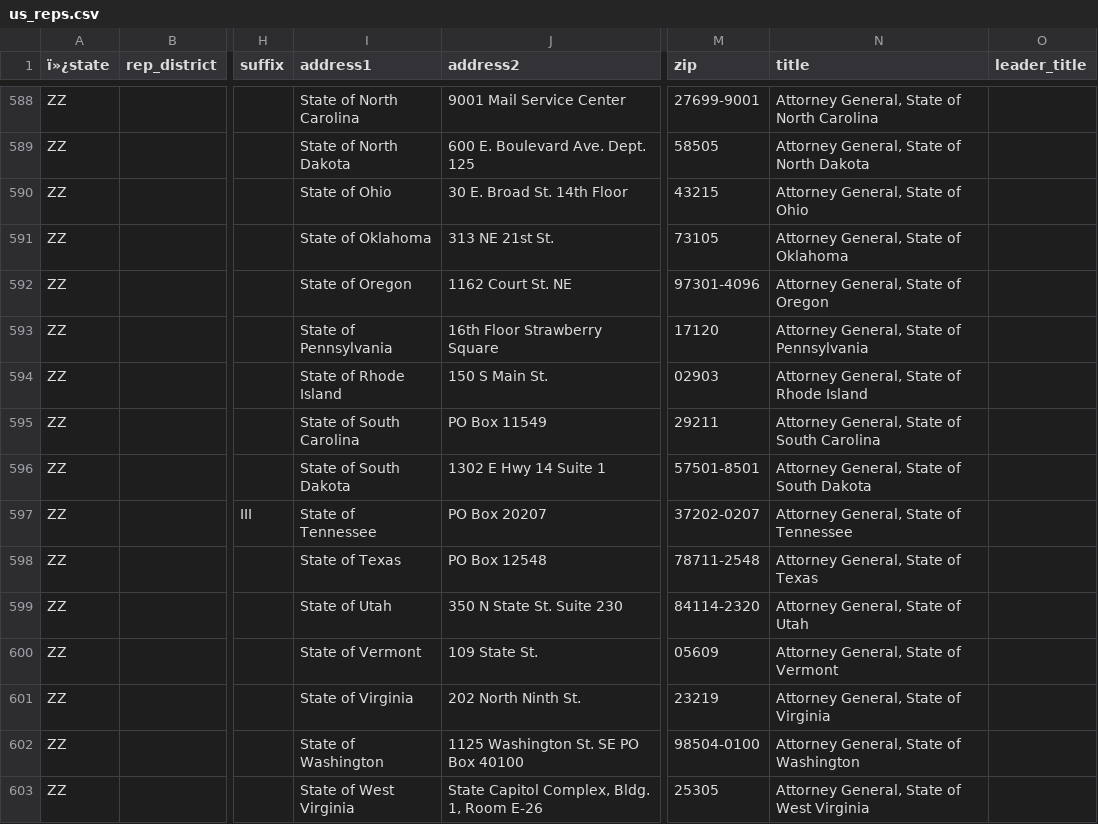
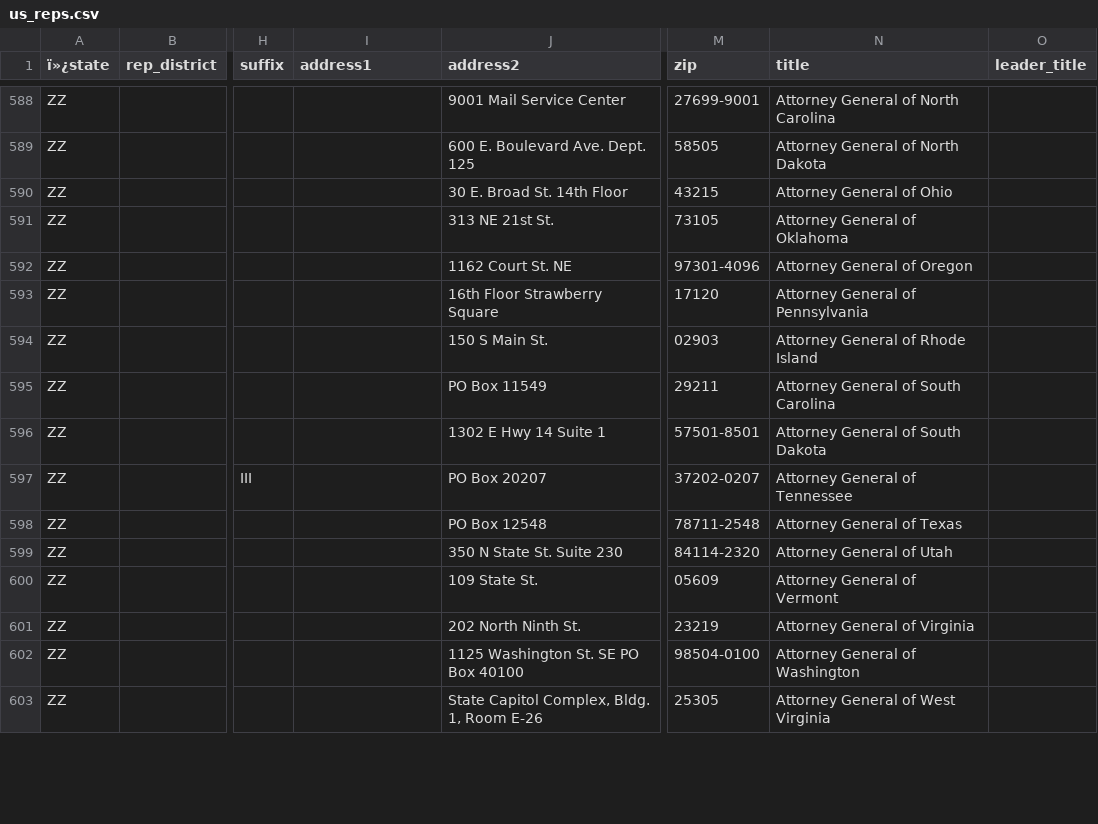
Before and after one commit to MotionMobs/KwikLetters-reps, a CSV file: us_reps.csv, drawn as a sheet; only a part is shown, gaps mark what is left out; the diff covers the shown part only; the diff names each change by its address in the sheet, - before the commit and + after, or states it on an @@ line.

```diff
--- a/us_reps.csv
+++ b/us_reps.csv
-I588 (address1): State of North Carolina
+I588 (address1): (empty)
-N588 (title): Attorney General, State of North Carolina
+N588 (title): Attorney General of North Carolina
-I589 (address1): State of North Dakota
+I589 (address1): (empty)
-N589 (title): Attorney General, State of North Dakota
+N589 (title): Attorney General of North Dakota
-I590 (address1): State of Ohio
+I590 (address1): (empty)
-N590 (title): Attorney General, State of Ohio
+N590 (title): Attorney General of Ohio
-I591 (address1): State of Oklahoma
+I591 (address1): (empty)
-N591 (title): Attorney General, State of Oklahoma
+N591 (title): Attorney General of Oklahoma
-I592 (address1): State of Oregon
+I592 (address1): (empty)
-N592 (title): Attorney General, State of Oregon
+N592 (title): Attorney General of Oregon
-I593 (address1): State of Pennsylvania
+I593 (address1): (empty)
-N593 (title): Attorney General, State of Pennsylvania
+N593 (title): Attorney General of Pennsylvania
-I594 (address1): State of Rhode Island
+I594 (address1): (empty)
-N594 (title): Attorney General, State of Rhode Island
+N594 (title): Attorney General of Rhode Island
-I595 (address1): State of South Carolina
+I595 (address1): (empty)
-N595 (title): Attorney General, State of South Carolina
+N595 (title): Attorney General of South Carolina
-I596 (address1): State of South Dakota
+I596 (address1): (empty)
-N596 (title): Attorney General, State of South Dakota
+N596 (title): Attorney General of South Dakota
-I597 (address1): State of Tennessee
+I597 (address1): (empty)
-N597 (title): Attorney General, State of Tennessee
+N597 (title): Attorney General of Tennessee
-I598 (address1): State of Texas
+I598 (address1): (empty)
-N598 (title): Attorney General, State of Texas
+N598 (title): Attorney General of Texas
-I599 (address1): State of Utah
+I599 (address1): (empty)
-N599 (title): Attorney General, State of Utah
+N599 (title): Attorney General of Utah
-I600 (address1): State of Vermont
+I600 (address1): (empty)
-N600 (title): Attorney General, State of Vermont
+N600 (title): Attorney General of Vermont
-I601 (address1): State of Virginia
+I601 (address1): (empty)
-N601 (title): Attorney General, State of Virginia
+N601 (title): Attorney General of Virginia
-I602 (address1): State of Washington
+I602 (address1): (empty)
-N602 (title): Attorney General, State of Washington
+N602 (title): Attorney General of Washington
-I603 (address1): State of West Virginia
+I603 (address1): (empty)
-N603 (title): Attorney General, State of West Virginia
+N603 (title): Attorney General of West Virginia
```
Also changed, not shown: 68 edited cells elsewhere in this file.
